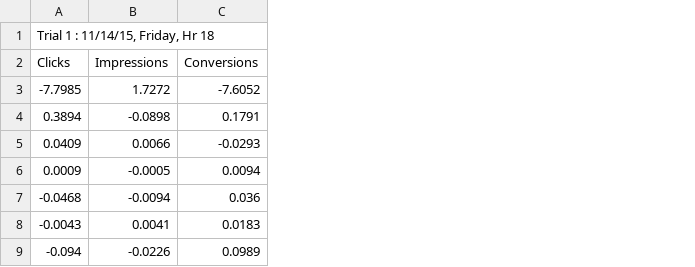
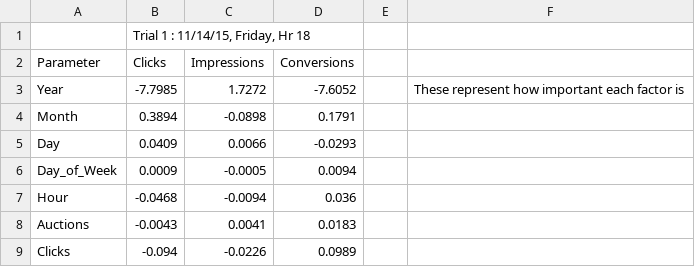
Before and after one commit to russellkim98/Simulator, a CSV file: sampleTruths.csv, drawn as a sheet; the diff names each change by its address in the sheet, - before the commit and + after, or states it on an @@ line.

```diff
--- a/sampleTruths.csv
+++ b/sampleTruths.csv
+column A (Parameter), rows 3-9: Year | Month | Day | Day_of_Week | Hour | Auctions | Clicks
+column E, empty
+column F, row 3: These represent how important each factor is
```
Also changed, not shown: 9 other files.
